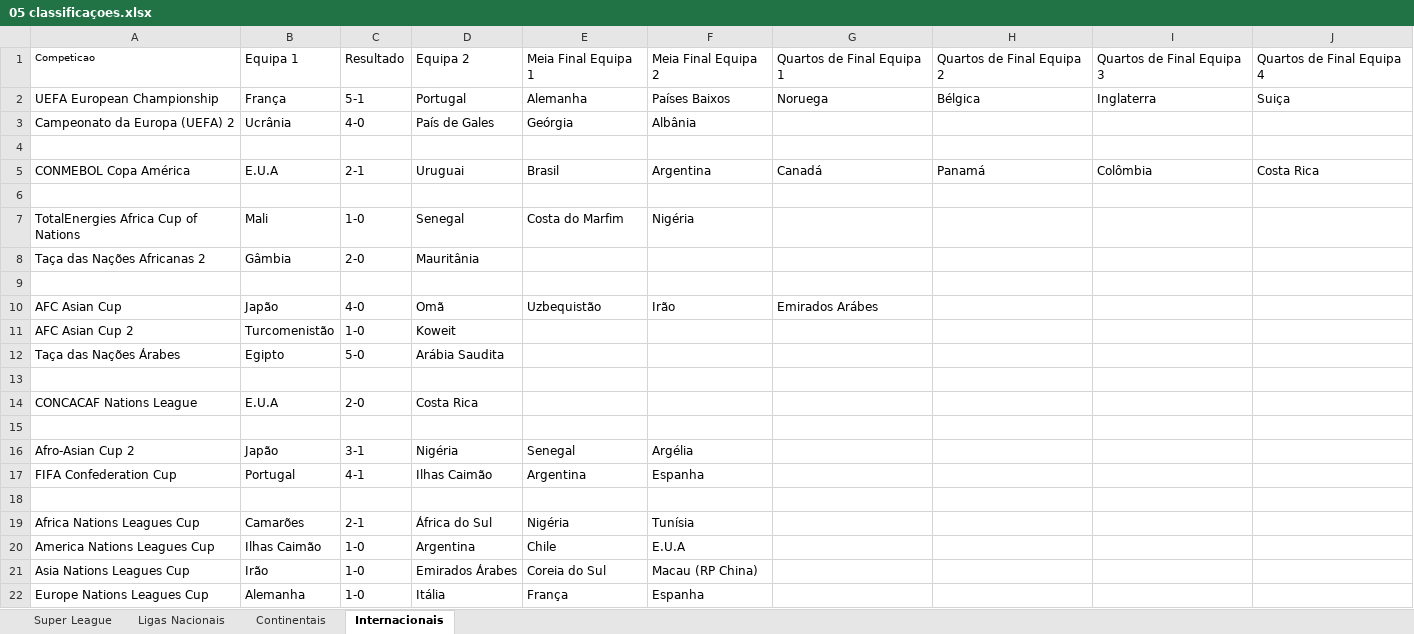
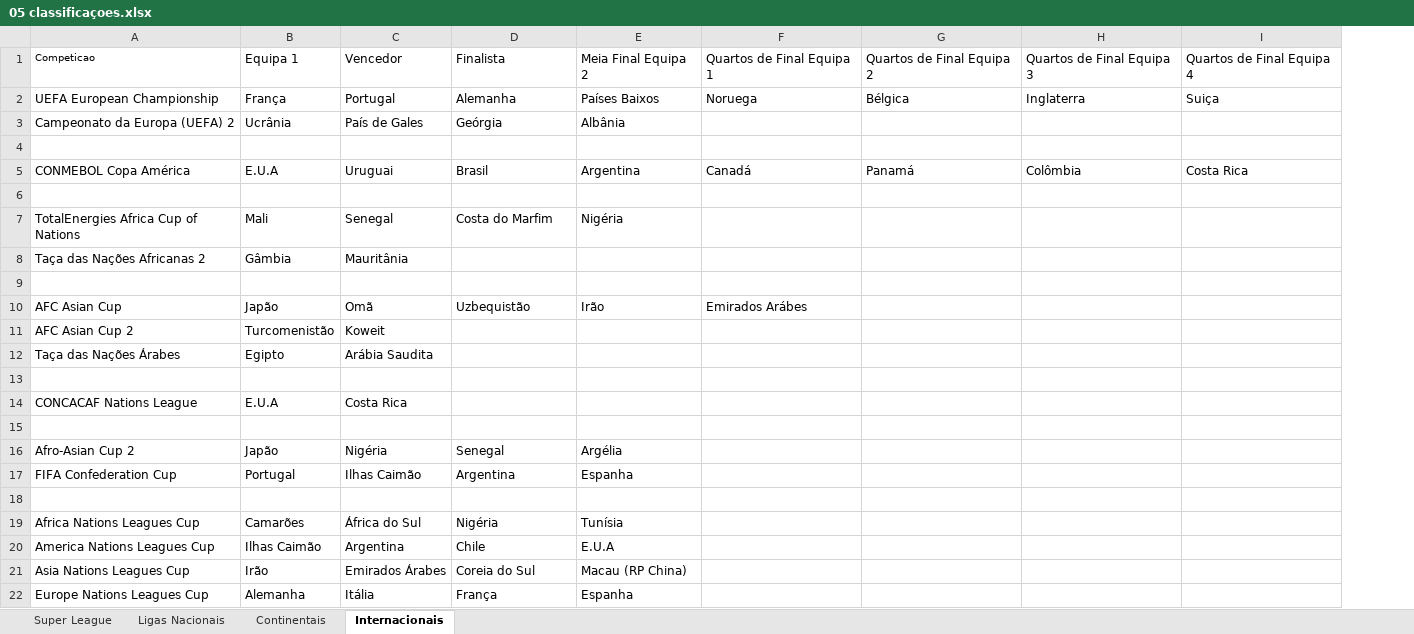
Before and after one commit to sagem116/fm-zen-interface, an Excel workbook: exemplos/05 classificaçoes.xlsx, sheet Internacionais, drawn as a sheet; values as stored, in another font and other column widths than the file's, no borders; removed rows and columns are numbered as before the commit, all else as after; the diff names each change by its address in the sheet, - before the commit and + after, or states it on an @@ line.

Commit message:
Add files via upload

```diff
--- a/exemplos/05 classificaçoes.xlsx (sheet Internacionais)
+++ b/exemplos/05 classificaçoes.xlsx (sheet Internacionais)
-column C, rows 1-22: Resultado | 5-1 | 4-0 |  | 2-1 |  | 1-0 | 2-0 |  | 4-0 | 1-0 | 5-0 |  | 2-0 |  | 3-1 | 4-1 |  | 2-1 | 1-0 | 1-0 | 1-0
-C1: Equipa 2
+C1: Vencedor
-D1: Meia Final Equipa 1
+D1: Finalista
```
Also changed, not shown: sheet Continentais.
